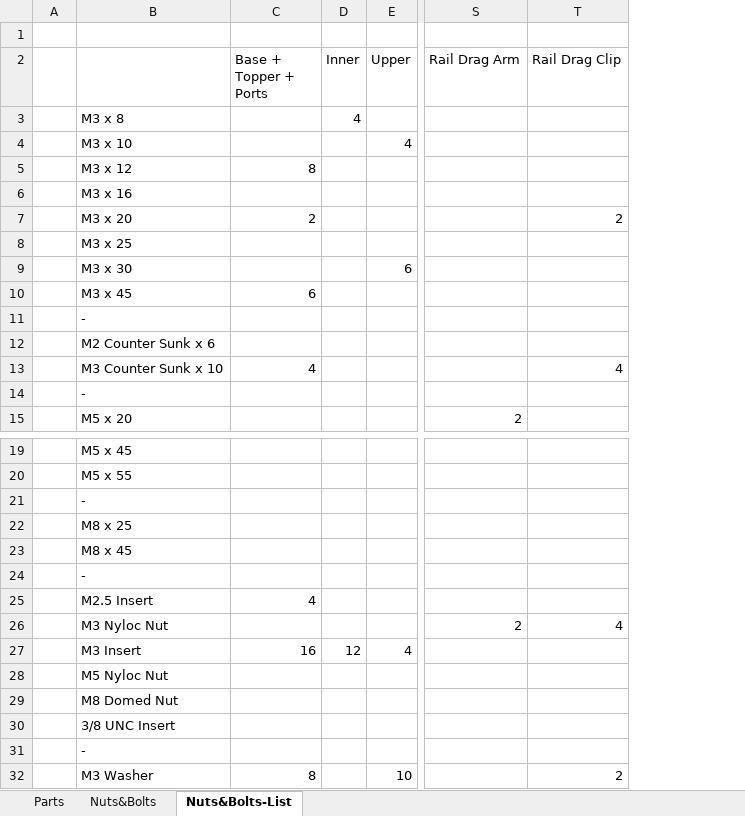
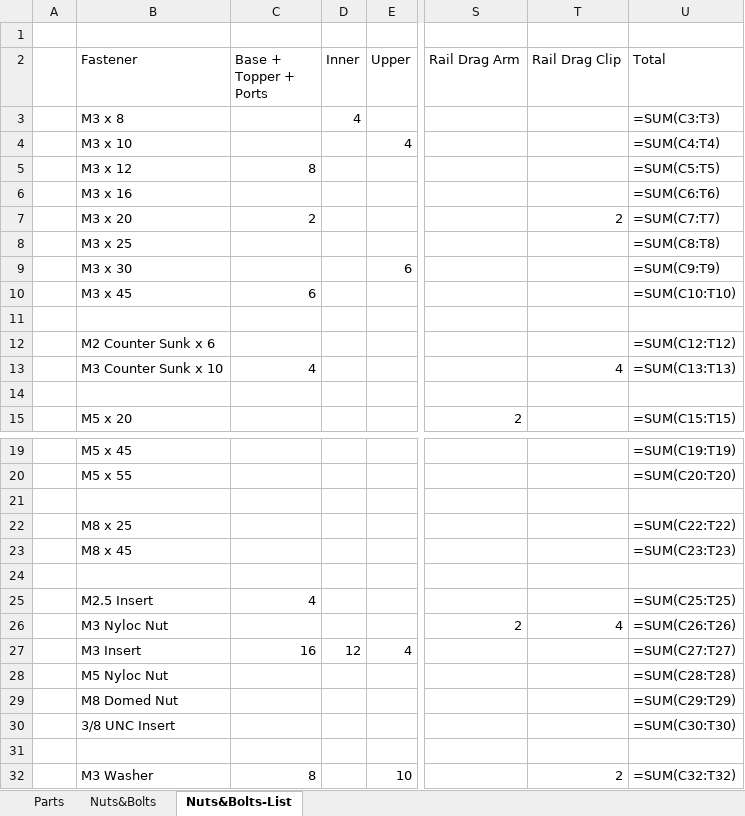
Before and after one commit to cbradburne/PTS, an Excel workbook: docs/assets/BoM.xlsx, sheet Nuts&Bolts-List, drawn as a sheet; only a part is shown, gaps mark what is left out; values as stored, in another font and other column widths than the file's, no cell formats; formulas without a stored value are shown as written; the diff names each change by its address in the sheet, - before the commit and + after, or states it on an @@ line.

```diff
--- a/docs/assets/BoM.xlsx (sheet Nuts&Bolts-List)
+++ b/docs/assets/BoM.xlsx (sheet Nuts&Bolts-List)
+column U (Total), rows 3-15: =SUM(C3:T3) | =SUM(C4:T4) | =SUM(C5:T5) | =SUM(C6:T6) | =SUM(C7:T7) | =SUM(C8:T8) | =SUM(C9:T9) | =SUM(C10:T10) |  | =SUM(C12:T12) | =SUM(C13:T13) |  | =SUM(C15:T15); rows 19-32: =SUM(C19:T19) | =SUM(C20:T20) |  | =SUM(C22:T22) | =SUM(C23:T23) |  | =SUM(C25:T25) | =SUM(C26:T26) | =SUM(C27:T27) | =SUM(C28:T28) | =SUM(C29:T29) | =SUM(C30:T30) |  | =SUM(C32:T32)
-B2: (empty)
+B2: Fastener
-B11 (Fastener): -
+B11 (Fastener): (empty)
-B14 (Fastener): -
+B14 (Fastener): (empty)
-B21 (Fastener): -
+B21 (Fastener): (empty)
-B24 (Fastener): -
+B24 (Fastener): (empty)
-B31 (Fastener): -
+B31 (Fastener): (empty)
```
Also changed, not shown: sheet Nuts&Bolts, sheet Parts, cell formats, formulas that keep their value, 1 other file.
